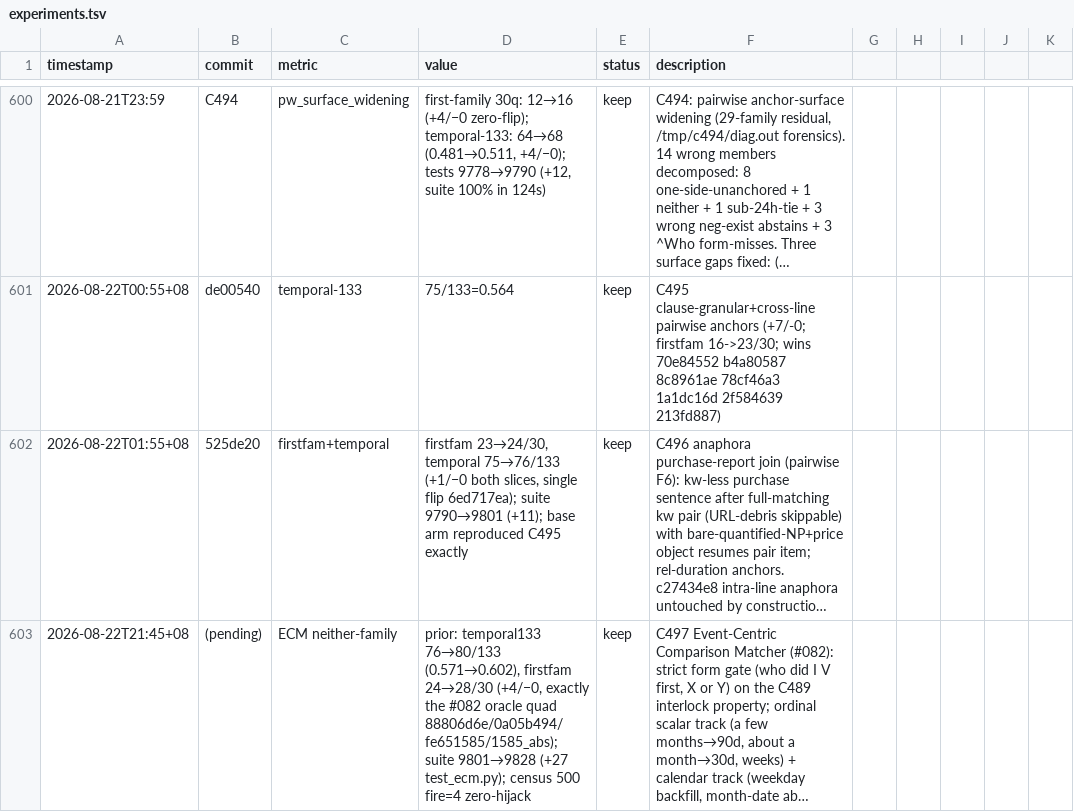
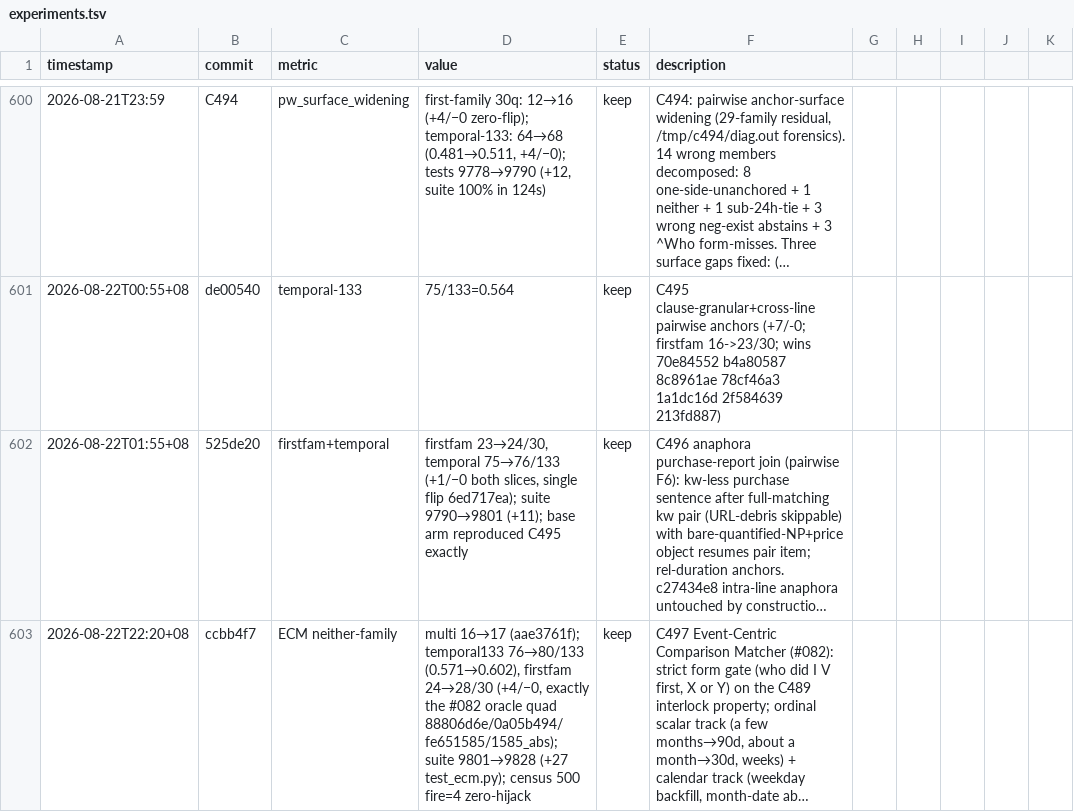
Before and after one commit to robertsong2019/12-factor-agents-explorer, a TSV file: projects/agent-memory-graph/experiments.tsv, drawn as a sheet; only a part is shown, gaps mark what is left out; long unchanged cells end in …; the diff names each change by its address in the sheet, - before the commit and + after, or states it on an @@ line.

Commit message:
experiments.tsv: C497 metrics finalized (ccbb4f7)

```diff
--- a/projects/agent-memory-graph/experiments.tsv
+++ b/projects/agent-memory-graph/experiments.tsv
-A603 (timestamp): 2026-08-22T21:45+08
+A603 (timestamp): 2026-08-22T22:20+08
-B603 (commit): (pending)
+B603 (commit): ccbb4f7
-D603 (value): prior: temporal133 76→80/133…
+D603 (value): multi 16→17 (aae3761f); temporal133 76→80/133…
```
